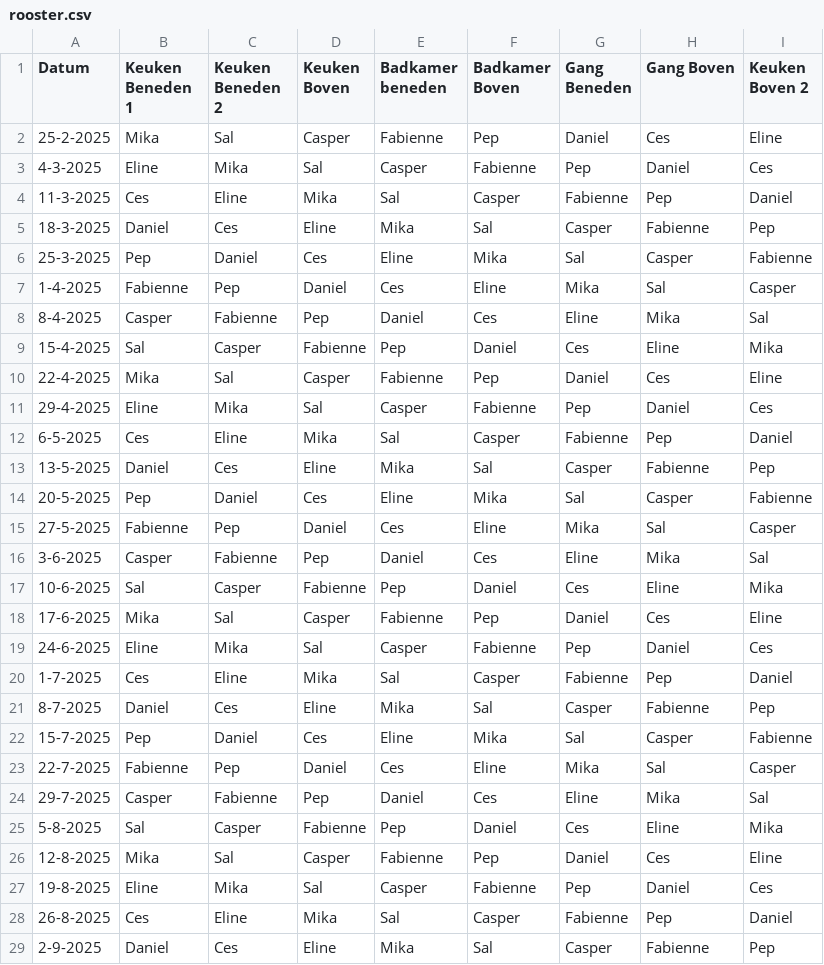
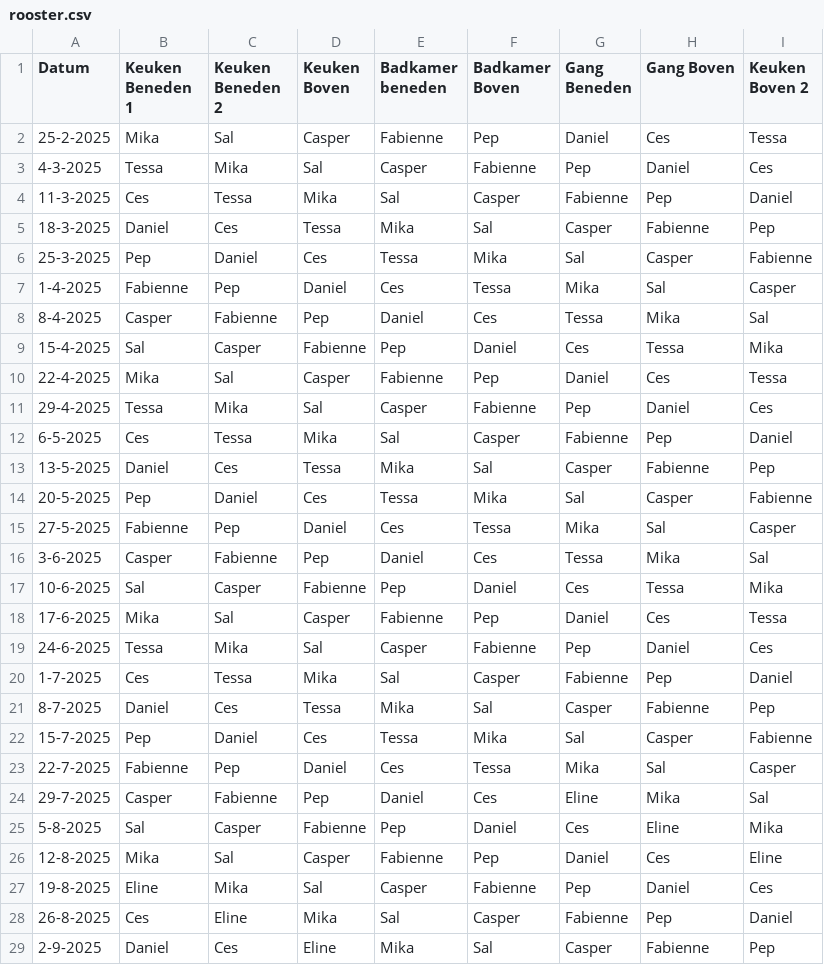
Before and after one commit to PepBaggen/bot, a CSV file: rooster.csv, drawn as a sheet; only a part is shown.

Commit message:
Update rooster.csv

```diff
--- a/rooster.csv
+++ b/rooster.csv
@@ -1,24 +1,24 @@
 Datum;Keuken Beneden 1;Keuken Beneden 2;Keuken Boven;Badkamer beneden;Badkamer Boven;Gang Beneden;Gang Boven;Keuken Boven 2
-25-2-2025;Mika;Sal;Casper;Fabienne;Pep;Daniel;Ces;Eline
-4-3-2025;Eline;Mika;Sal;Casper;Fabienne;Pep;Daniel;Ces
-11-3-2025;Ces;Eline;Mika;Sal;Casper;Fabienne;Pep;Daniel
-18-3-2025;Daniel;Ces;Eline;Mika;Sal;Casper;Fabienne;Pep
-25-3-2025;Pep;Daniel;Ces;Eline;Mika;Sal;Casper;Fabienne
-1-4-2025;Fabienne;Pep;Daniel;Ces;Eline;Mika;Sal;Casper
-8-4-2025;Casper;Fabienne;Pep;Daniel;Ces;Eline;Mika;Sal
-15-4-2025;Sal;Casper;Fabienne;Pep;Daniel;Ces;Eline;Mika
-22-4-2025;Mika;Sal;Casper;Fabienne;Pep;Daniel;Ces;Eline
-29-4-2025;Eline;Mika;Sal;Casper;Fabienne;Pep;Daniel;Ces
-6-5-2025;Ces;Eline;Mika;Sal;Casper;Fabienne;Pep;Daniel
-13-5-2025;Daniel;Ces;Eline;Mika;Sal;Casper;Fabienne;Pep
-20-5-2025;Pep;Daniel;Ces;Eline;Mika;Sal;Casper;Fabienne
-27-5-2025;Fabienne;Pep;Daniel;Ces;Eline;Mika;Sal;Casper
-3-6-2025;Casper;Fabienne;Pep;Daniel;Ces;Eline;Mika;Sal
-10-6-2025;Sal;Casper;Fabienne;Pep;Daniel;Ces;Eline;Mika
-17-6-2025;Mika;Sal;Casper;Fabienne;Pep;Daniel;Ces;Eline
-24-6-2025;Eline;Mika;Sal;Casper;Fabienne;Pep;Daniel;Ces
-1-7-2025;Ces;Eline;Mika;Sal;Casper;Fabienne;Pep;Daniel
-8-7-2025;Daniel;Ces;Eline;Mika;Sal;Casper;Fabienne;Pep
-15-7-2025;Pep;Daniel;Ces;Eline;Mika;Sal;Casper;Fabienne
-22-7-2025;Fabienne;Pep;Daniel;Ces;Eline;Mika;Sal;Casper
+25-2-2025;Mika;Sal;Casper;Fabienne;Pep;Daniel;Ces;Tessa
+4-3-2025;Tessa;Mika;Sal;Casper;Fabienne;Pep;Daniel;Ces
+11-3-2025;Ces;Tessa;Mika;Sal;Casper;Fabienne;Pep;Daniel
+18-3-2025;Daniel;Ces;Tessa;Mika;Sal;Casper;Fabienne;Pep
+25-3-2025;Pep;Daniel;Ces;Tessa;Mika;Sal;Casper;Fabienne
+1-4-2025;Fabienne;Pep;Daniel;Ces;Tessa;Mika;Sal;Casper
+8-4-2025;Casper;Fabienne;Pep;Daniel;Ces;Tessa;Mika;Sal
+15-4-2025;Sal;Casper;Fabienne;Pep;Daniel;Ces;Tessa;Mika
+22-4-2025;Mika;Sal;Casper;Fabienne;Pep;Daniel;Ces;Tessa
+29-4-2025;Tessa;Mika;Sal;Casper;Fabienne;Pep;Daniel;Ces
+6-5-2025;Ces;Tessa;Mika;Sal;Casper;Fabienne;Pep;Daniel
+13-5-2025;Daniel;Ces;Tessa;Mika;Sal;Casper;Fabienne;Pep
+20-5-2025;Pep;Daniel;Ces;Tessa;Mika;Sal;Casper;Fabienne
+27-5-2025;Fabienne;Pep;Daniel;Ces;Tessa;Mika;Sal;Casper
+3-6-2025;Casper;Fabienne;Pep;Daniel;Ces;Tessa;Mika;Sal
+10-6-2025;Sal;Casper;Fabienne;Pep;Daniel;Ces;Tessa;Mika
+17-6-2025;Mika;Sal;Casper;Fabienne;Pep;Daniel;Ces;Tessa
+24-6-2025;Tessa;Mika;Sal;Casper;Fabienne;Pep;Daniel;Ces
+1-7-2025;Ces;Tessa;Mika;Sal;Casper;Fabienne;Pep;Daniel
+8-7-2025;Daniel;Ces;Tessa;Mika;Sal;Casper;Fabienne;Pep
+15-7-2025;Pep;Daniel;Ces;Tessa;Mika;Sal;Casper;Fabienne
+22-7-2025;Fabienne;Pep;Daniel;Ces;Tessa;Mika;Sal;Casper
 29-7-2025;Casper;Fabienne;Pep;Daniel;Ces;Eline;Mika;Sal
```
